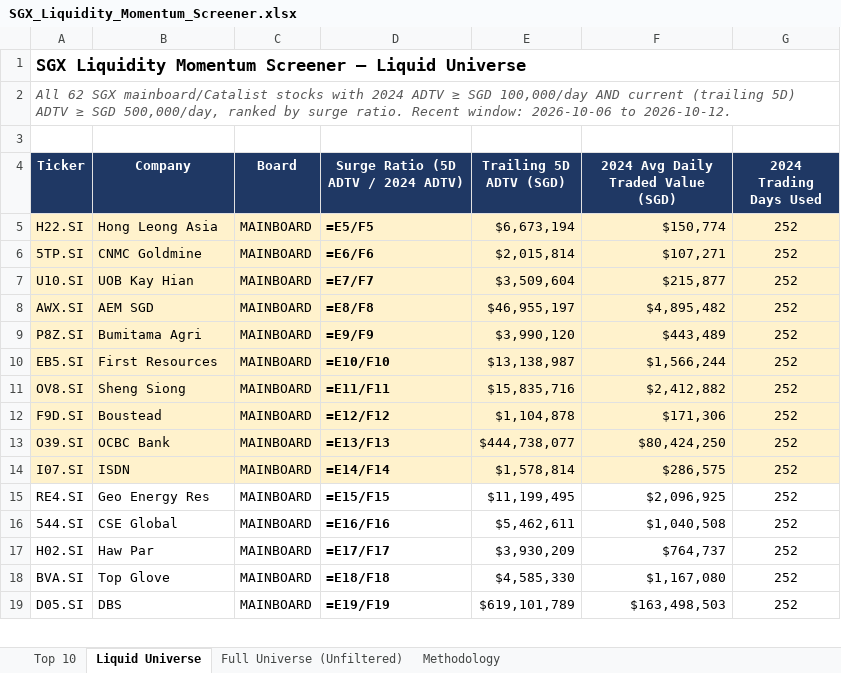
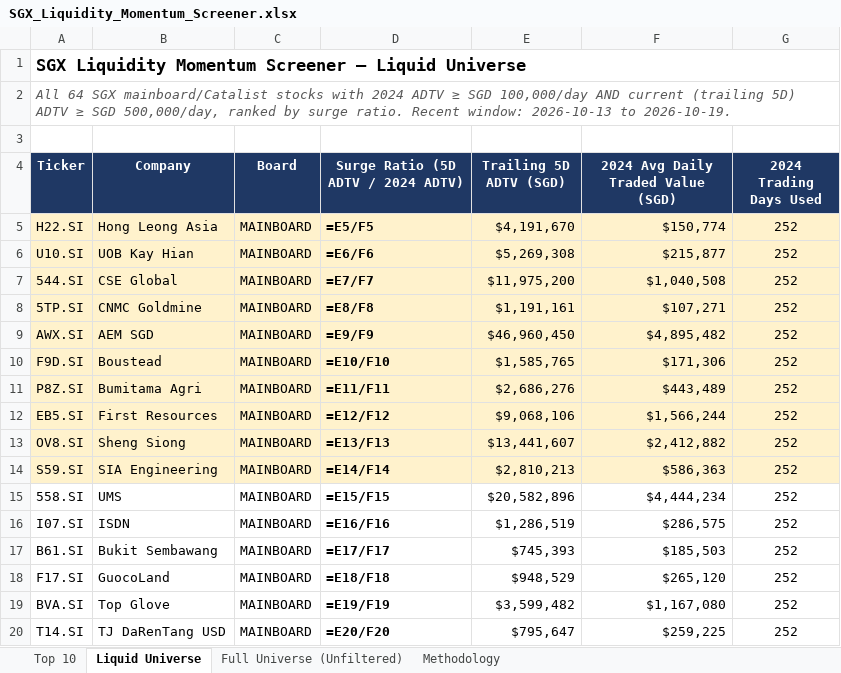
Before and after one commit to ferlyntanyj/Claude-Telegram-bot, an Excel workbook: output/SGX_Liquidity_Momentum_Screener.xlsx, sheet Liquid Universe, drawn as a sheet; only a part is shown; values as stored, in another font and other column widths than the file's, no borders; formulas without a stored value are shown as written; removed rows and columns are numbered as before the commit, all else as after; the diff covers the shown part only; the diff names each change by its address in the sheet, - before the commit and + after, or states it on an @@ line.

```diff
--- a/output/SGX_Liquidity_Momentum_Screener.xlsx (sheet Liquid Universe)
+++ b/output/SGX_Liquidity_Momentum_Screener.xlsx (sheet Liquid Universe)
-A2 (Ticker): All 62 SGX mainboard/Catalist stocks with 2024 ADTV ≥ SGD 100,000/day AND current (trailing 5D) ADTV ≥ SGD 500,000/day, ranked by surge ratio. Recent window: 2026-10-06 to 2026-10-12.
+A2 (Ticker): All 64 SGX mainboard/Catalist stocks with 2024 ADTV ≥ SGD 100,000/day AND current (trailing 5D) ADTV ≥ SGD 500,000/day, ranked by surge ratio. Recent window: 2026-10-13 to 2026-10-19.
-E5 (Trailing 5D ADTV (SGD)): $6,673,194
+E5 (Trailing 5D ADTV (SGD)): $4,191,670
-row 6: 5TP.SI | CNMC Goldmine | MAINBOARD | =E6/F6 | $2,015,814 | $107,271 | 252
-D6: =E7/F7
+D6: =E6/F6
-E6 (Trailing 5D ADTV (SGD)): $3,509,604
+E6 (Trailing 5D ADTV (SGD)): $5,269,308
+row 7: 544.SI | CSE Global | MAINBOARD | =E7/F7 | $11,975,200 | $1,040,508 | 252
+row 8: 5TP.SI | CNMC Goldmine | MAINBOARD | =E8/F8 | $1,191,161 | $107,271 | 252
-D9: =E8/F8
+D9: =E9/F9
-E9 (Trailing 5D ADTV (SGD)): $46,955,197
+E9 (Trailing 5D ADTV (SGD)): $46,960,450
+row 10: F9D.SI | Boustead | MAINBOARD | =E10/F10 | $1,585,765 | $171,306 | 252
-D11: =E9/F9
+D11: =E11/F11
-E11 (Trailing 5D ADTV (SGD)): $3,990,120
+E11 (Trailing 5D ADTV (SGD)): $2,686,276
-D12: =E10/F10
+D12: =E12/F12
-E12 (Trailing 5D ADTV (SGD)): $13,138,987
+E12 (Trailing 5D ADTV (SGD)): $9,068,106
-D13: =E11/F11
+D13: =E13/F13
-E13 (Trailing 5D ADTV (SGD)): $15,835,716
+E13 (Trailing 5D ADTV (SGD)): $13,441,607
-row 12: F9D.SI | Boustead | MAINBOARD | =E12/F12 | $1,104,878 | $171,306 | 252
-row 13: O39.SI | OCBC Bank | MAINBOARD | =E13/F13 | $444,738,077 | $80,424,250 | 252
+row 14: S59.SI | SIA Engineering | MAINBOARD | =E14/F14 | $2,810,213 | $586,363 | 252
+row 15: 558.SI | UMS | MAINBOARD | =E15/F15 | $20,582,896 | $4,444,234 | 252
-A16:G16 fill: #FFF2CC
+A16:G16 fill: none
-D16: =E14/F14
+D16: =E16/F16
-E16 (Trailing 5D ADTV (SGD)): $1,578,814
+E16 (Trailing 5D ADTV (SGD)): $1,286,519
-row 15: RE4.SI | Geo Energy Res | MAINBOARD | =E15/F15 | $11,199,495 | $2,096,925 | 252
-row 16: 544.SI | CSE Global | MAINBOARD | =E16/F16 | $5,462,611 | $1,040,508 | 252
-row 17: H02.SI | Haw Par | MAINBOARD | =E17/F17 | $3,930,209 | $764,737 | 252
+row 17: B61.SI | Bukit Sembawang | MAINBOARD | =E17/F17 | $745,393 | $185,503 | 252
+row 18: F17.SI | GuocoLand | MAINBOARD | =E18/F18 | $948,529 | $265,120 | 252
-D19: =E18/F18
+D19: =E19/F19
-E19 (Trailing 5D ADTV (SGD)): $4,585,330
+E19 (Trailing 5D ADTV (SGD)): $3,599,482
-row 19: D05.SI | DBS | MAINBOARD | =E19/F19 | $619,101,789 | $163,498,503 | 252
+row 20: T14.SI | TJ DaRenTang USD | MAINBOARD | =E20/F20 | $795,647 | $259,225 | 252
```
Also changed, not shown: 26 added rows, 25 removed rows and 45 edited cells elsewhere in this sheet, sheet Full Universe (Unfiltered), sheet Top 10, sheet Methodology, 5 other files.
